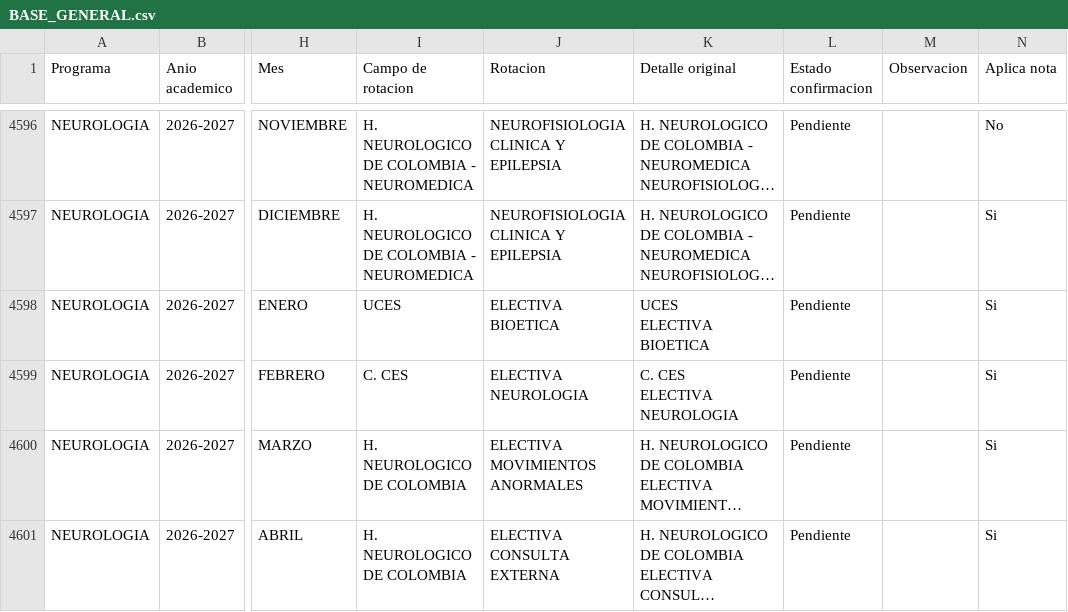
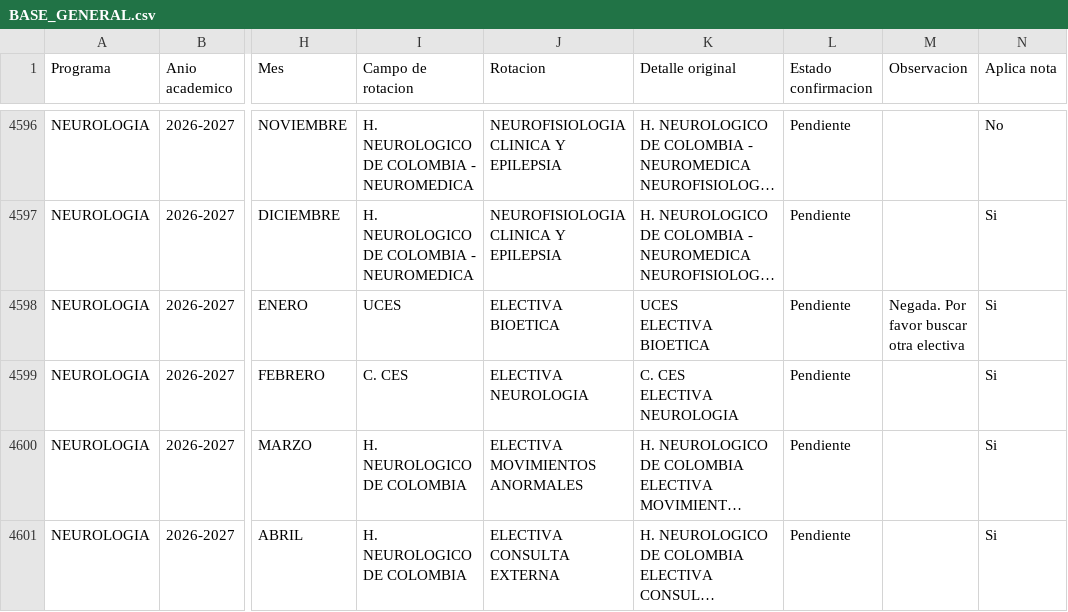
Before and after one commit to posgradosces/posgrados-ces, a CSV file: datos/BASE_GENERAL.csv, drawn as a sheet; only a part is shown, gaps mark what is left out; long unchanged cells end in …; the diff names each change by its address in the sheet, - before the commit and + after, or states it on an @@ line.

Commit message:
Actualizacion automatica BASE_GENERAL

```diff
--- a/datos/BASE_GENERAL.csv
+++ b/datos/BASE_GENERAL.csv
-M4598 (Observacion): (empty)
+M4598 (Observacion): Negada. Por favor buscar otra electiva
```
